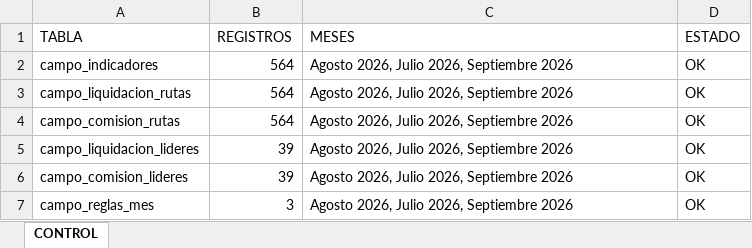
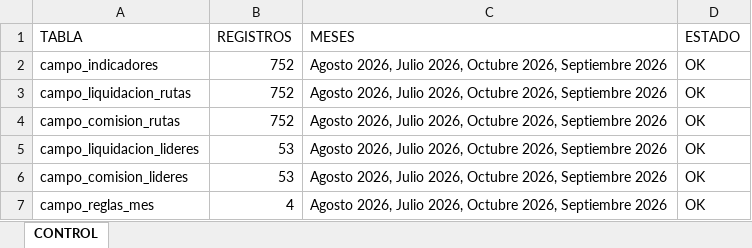
Before and after one commit to DylanRoa18/Datos, an Excel workbook: BASE DE DATOS/CONTROL_EXTRACCION.xlsx, sheet CONTROL, drawn as a sheet; values as stored, in another font and other column widths than the file's, no borders; the diff names each change by its address in the sheet, - before the commit and + after, or states it on an @@ line.

```diff
--- a/BASE DE DATOS/CONTROL_EXTRACCION.xlsx (sheet CONTROL)
+++ b/BASE DE DATOS/CONTROL_EXTRACCION.xlsx (sheet CONTROL)
-B2:B4 (REGISTROS): 564
+B2:B4 (REGISTROS): 752
-C2:C7 (MESES): …Julio 2026, Septiembre 2026
+C2:C7 (MESES): …Julio 2026, Octubre 2026, Septiembre 2026
-B5:B6 (REGISTROS): 39
+B5:B6 (REGISTROS): 53
-B7 (REGISTROS): 3
+B7 (REGISTROS): 4
```
Also changed, not shown: 6 other files.
